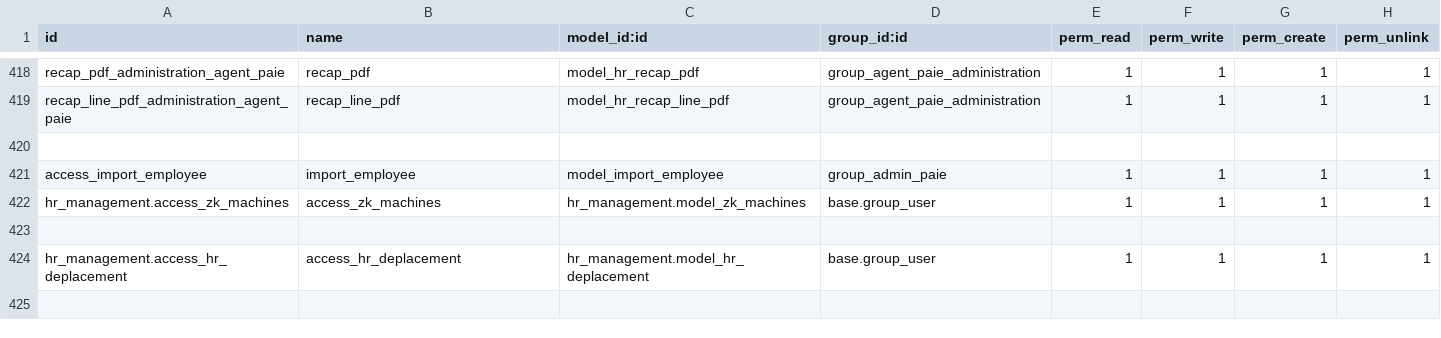
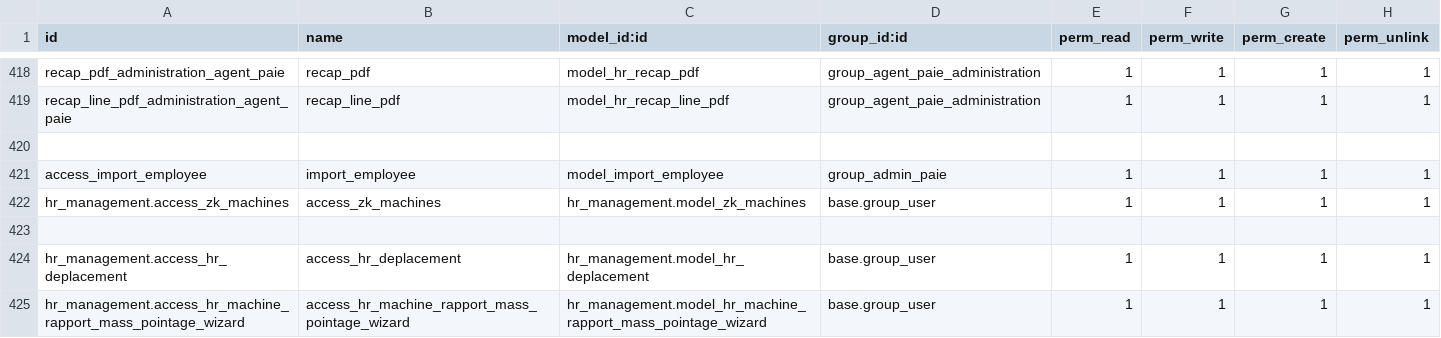
Before and after one commit to theDevSp/hr_management, a CSV file: security/ir.model.access.csv, drawn as a sheet; only a part is shown, gaps mark what is left out.

```diff
--- a/security/ir.model.access.csv
+++ b/security/ir.model.access.csv
@@ -424 +424,2 @@ hr_management.access_zk_machines,access_zk_machines,hr_management.model_zk_machi
 hr_management.access_hr_deplacement,access_hr_deplacement,hr_management.model_hr_deplacement,base.group_user,1,1,1,1
+hr_management.access_hr_machine_rapport_mass_pointage_wizard,access_hr_machine_rapport_mass_pointage_wizard,hr_management.model_hr_machine_rapport_mass_pointage_wizard,base.group_user,1,1,1,1
```
Also changed, not shown: 7 other files.
